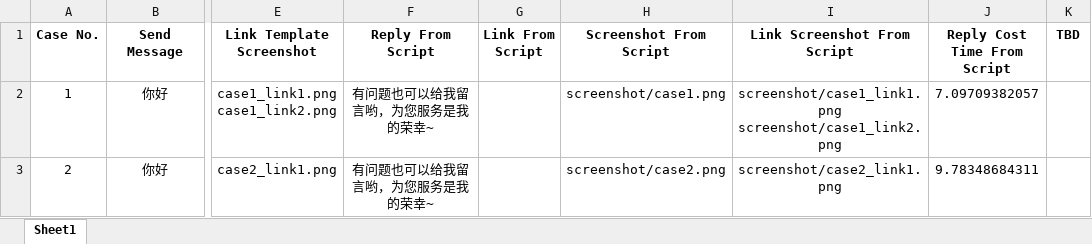
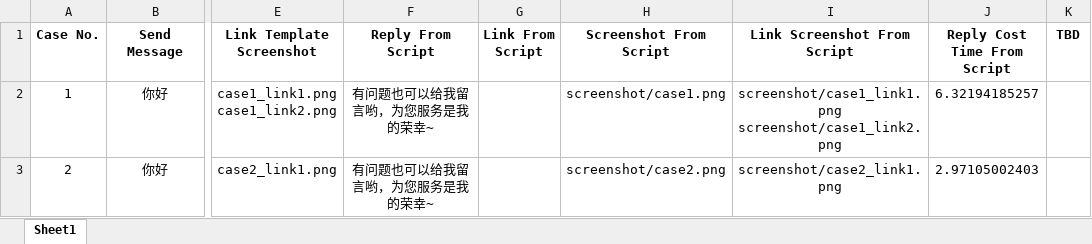
Before and after one commit to sayidkongtao/wechatbot, an Excel workbook: test_case_example.xlsx, sheet Sheet1, drawn as a sheet; only a part is shown, gaps mark what is left out; values as stored, in another font and other column widths than the file's, no borders; the diff names each change by its address in the sheet, - before the commit and + after, or states it on an @@ line.

```diff
--- a/test_case_example.xlsx (sheet Sheet1)
+++ b/test_case_example.xlsx (sheet Sheet1)
-J2 (Reply Cost Time From Script): 7.09709382057
+J2 (Reply Cost Time From Script): 6.32194185257
-J3 (Reply Cost Time From Script): 9.78348684311
+J3 (Reply Cost Time From Script): 2.97105002403
```
Also changed, not shown: 3 other files.
